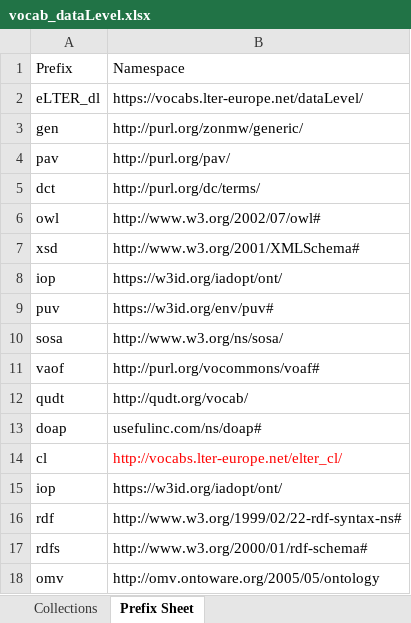
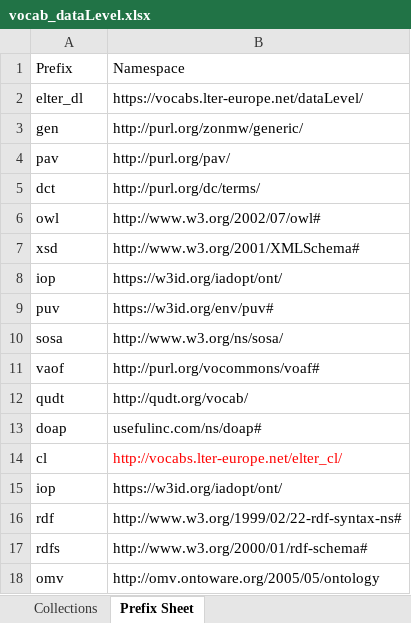
Before and after one commit to oggioniale/elter-vocabularies, an Excel workbook: inbox-excel-vocabs/vocab_dataLevel.xlsx, sheet Prefix Sheet, drawn as a sheet; values as stored, in another font and other column widths than the file's, no borders; table styles not drawn; the diff names each change by its address in the sheet, - before the commit and + after, or states it on an @@ line.

```diff
--- a/inbox-excel-vocabs/vocab_dataLevel.xlsx (sheet Prefix Sheet)
+++ b/inbox-excel-vocabs/vocab_dataLevel.xlsx (sheet Prefix Sheet)
-A2: eLTER_dl
+A2: elter_dl
```
Also changed, not shown: sheet Concepts, sheet Concept Scheme.
